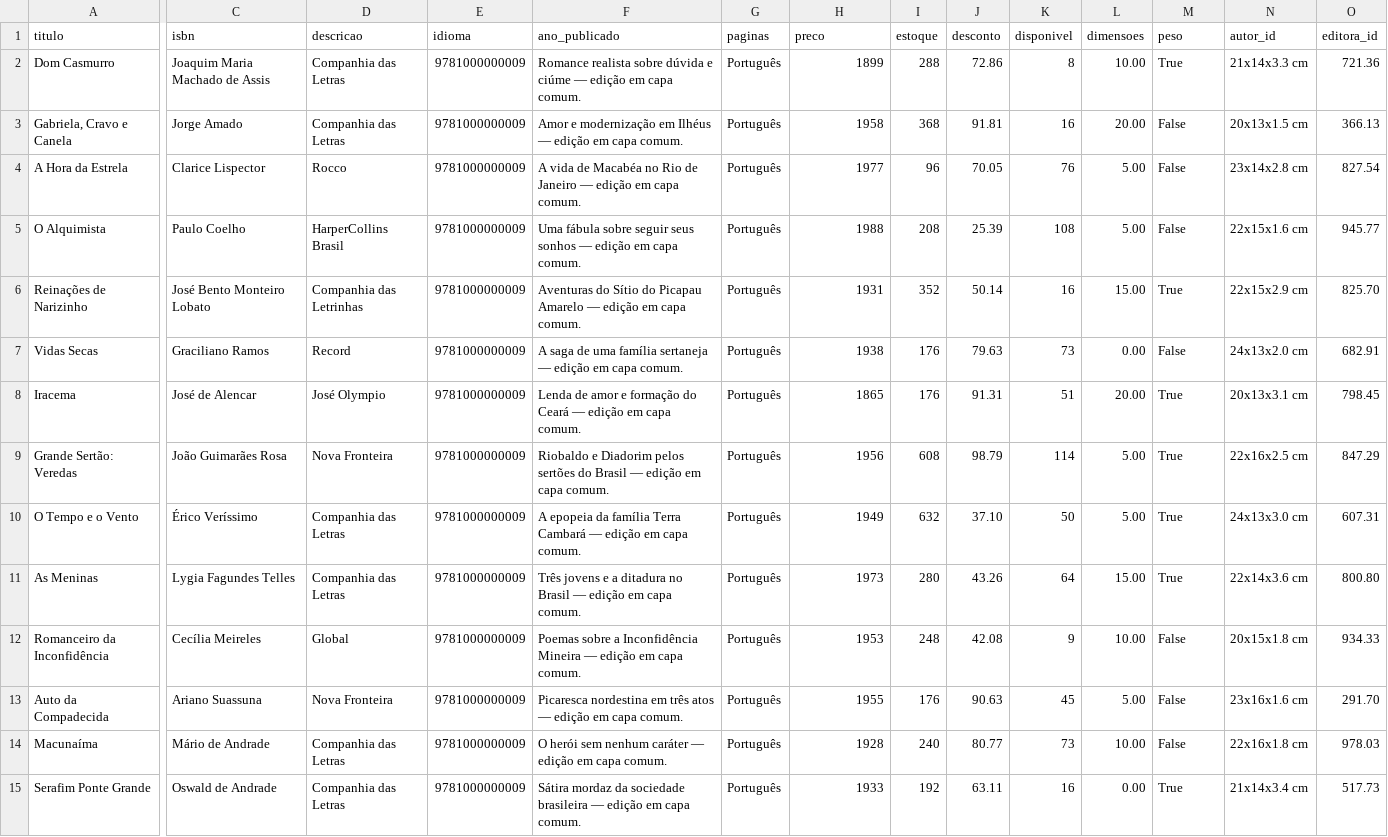
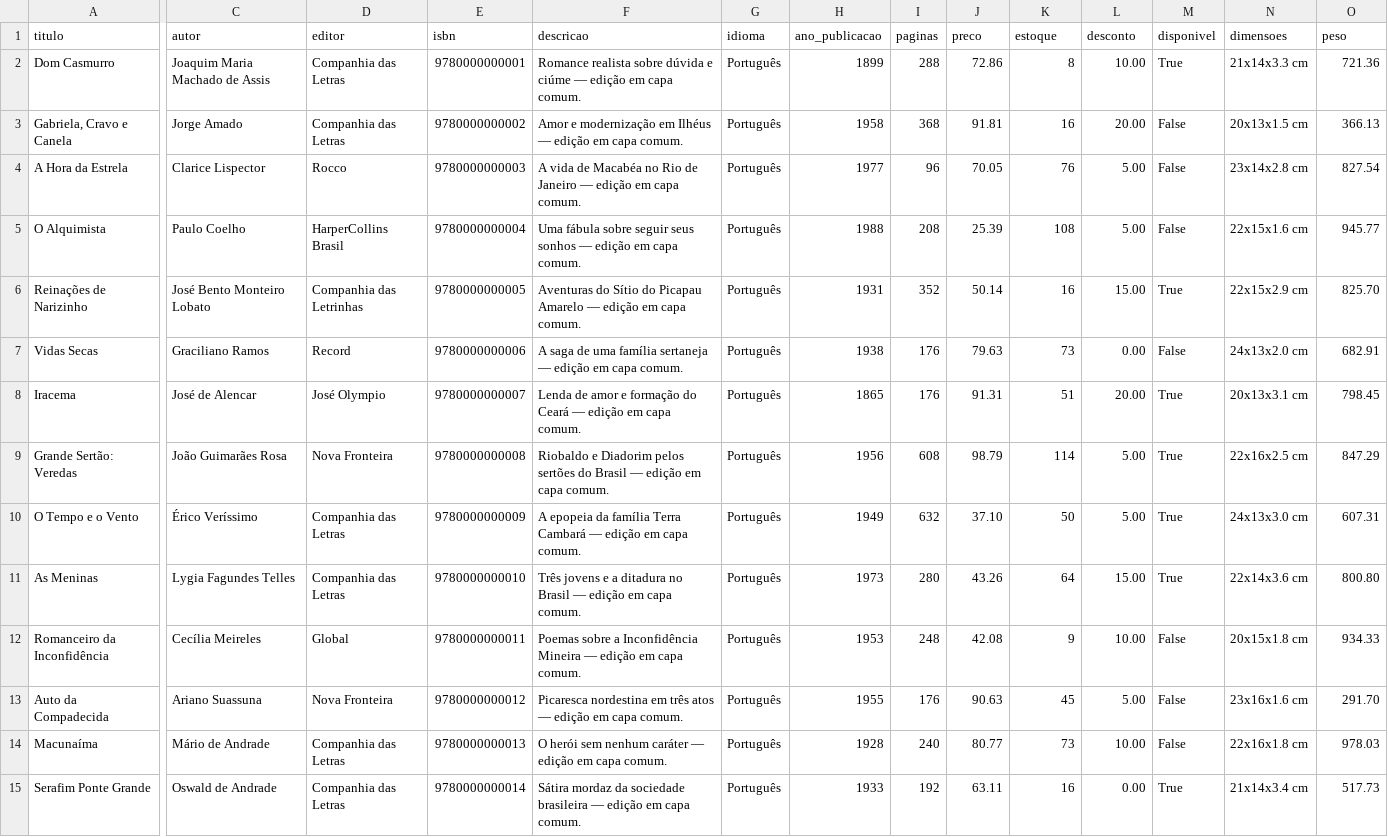
Before and after one commit to LaysllaOreti/Atividades-PWBE, a CSV file: Project_Livraria/population/livros.csv, drawn as a sheet; only a part is shown, gaps mark what is left out; the diff covers the shown part only; the diff names each change by its address in the sheet, - before the commit and + after, or states it on an @@ line.

```diff
--- a/Project_Livraria/population/livros.csv
+++ b/Project_Livraria/population/livros.csv
-C1: isbn
+C1: autor
-D1: descricao
+D1: editor
-E1: idioma
+E1: isbn
-F1: ano_publicado
+F1: descricao
-G1: paginas
+G1: idioma
-H1: preco
+H1: ano_publicacao
-I1: estoque
+I1: paginas
-J1: desconto
+J1: preco
-K1: disponivel
+K1: estoque
-L1: dimensoes
+L1: desconto
-M1: peso
+M1: disponivel
-N1: autor_id
+N1: dimensoes
-O1: editora_id
+O1: peso
-E2 (isbn): 9781000000009
+E2 (isbn): 9780000000001
-E3 (isbn): 9781000000009
+E3 (isbn): 9780000000002
-E4 (isbn): 9781000000009
+E4 (isbn): 9780000000003
-E5 (isbn): 9781000000009
+E5 (isbn): 9780000000004
-E6 (isbn): 9781000000009
+E6 (isbn): 9780000000005
-E7 (isbn): 9781000000009
+E7 (isbn): 9780000000006
-E8 (isbn): 9781000000009
+E8 (isbn): 9780000000007
-E9 (isbn): 9781000000009
+E9 (isbn): 9780000000008
-E10 (isbn): 9781000000009
+E10 (isbn): 9780000000009
-E11 (isbn): 9781000000009
+E11 (isbn): 9780000000010
-E12 (isbn): 9781000000009
+E12 (isbn): 9780000000011
-E13 (isbn): 9781000000009
+E13 (isbn): 9780000000012
-E14 (isbn): 9781000000009
+E14 (isbn): 9780000000013
-E15 (isbn): 9781000000009
+E15 (isbn): 9780000000014
```
Also changed, not shown: 36 edited cells elsewhere in this file, Project_Livraria/population/autores.csv, 58 other files.
